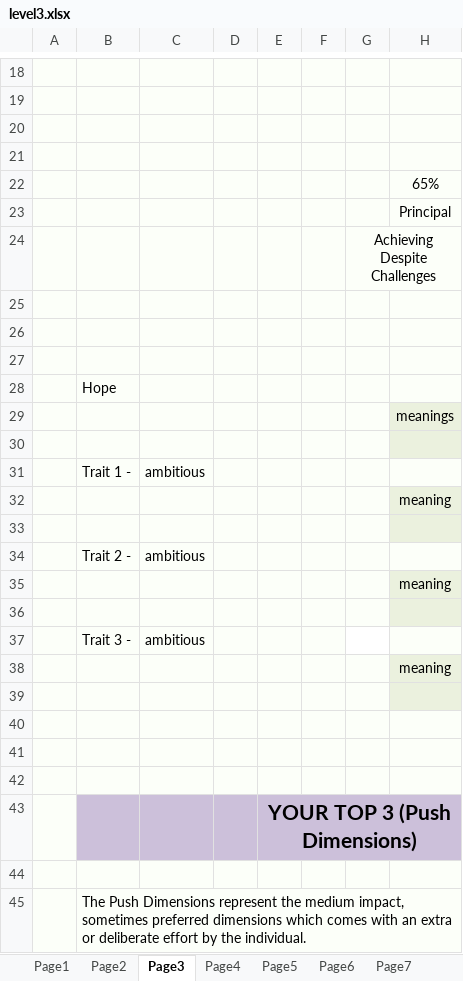
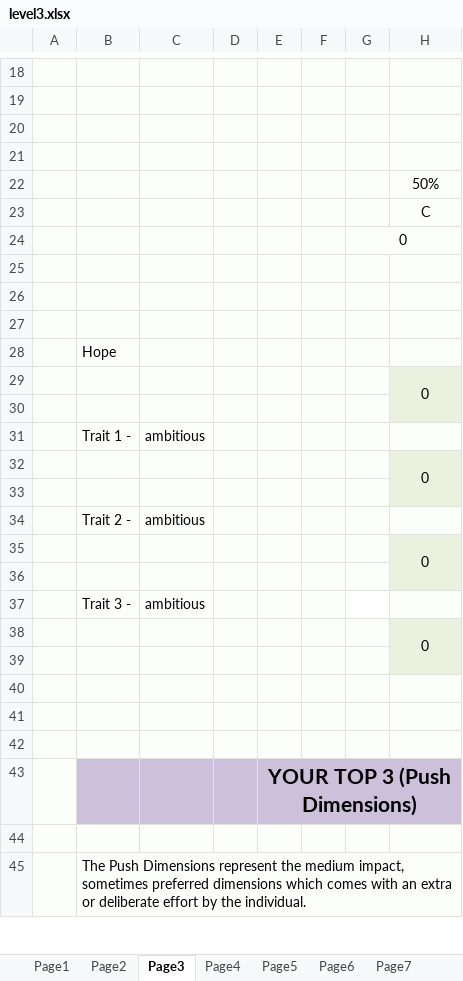
Before and after one commit to testlimeneal/LimenealWheelTool, an Excel workbook: api-server-django/api/assessment/sample/level3.xlsx, sheet Page3, drawn as a sheet; only a part is shown, gaps mark what is left out; values as stored, in another font and other column widths than the file's, no borders; charts and pictures not drawn; the diff covers the shown part only; the diff names each change by its address in the sheet, - before the commit and + after, or states it on an @@ line.

```diff
--- a/api-server-django/api/assessment/sample/level3.xlsx (sheet Page3)
+++ b/api-server-django/api/assessment/sample/level3.xlsx (sheet Page3)
-H22: 65%
+H22: 50%
-H23: Principal
+H23: C
-G24: Achieving Despite Challenges
+G24: 0
-H29: meanings
+H29: 0
+H29:H30 merged
-H32: meaning
+H32: 0
+H32:H33 merged
-H35: meaning
+H35: 0
+H35:H36 merged
-H38: meaning
+H38: 0
+H38:H39 merged
```
Also changed, not shown: 7 edited cells and merged cells elsewhere in this sheet, sheet Page8, sheet Page7, sheet Data, sheet Page10, sheet Page9, sheet Page5, 3 more sheets, other sheet tabs, formulas that keep their value, charts or pictures, 9 other files.
